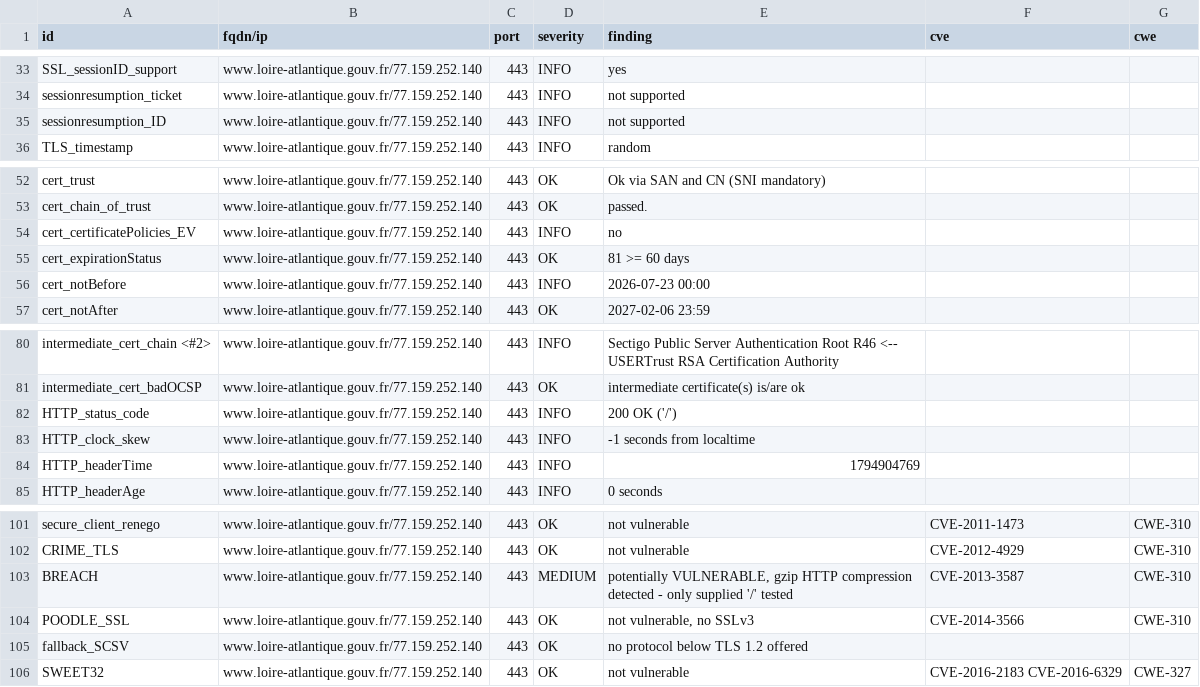
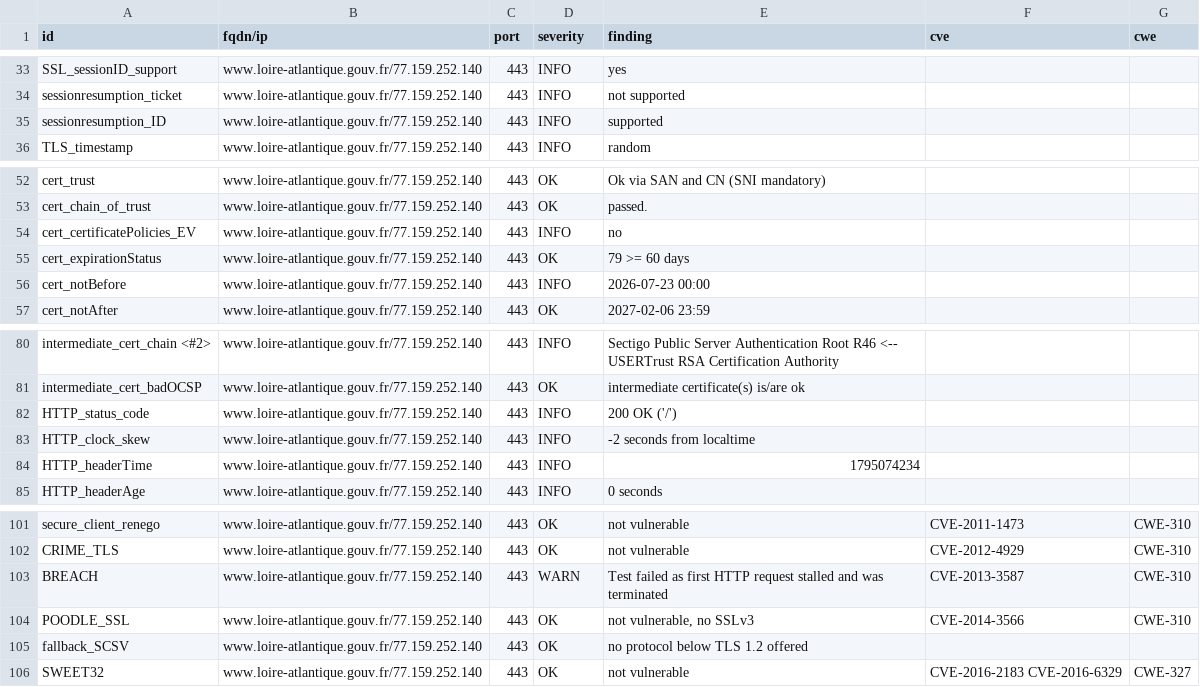
Before and after one commit to dnum-mi/dashlord, a CSV file: results/aHR0cHM6Ly93d3cubG9pcmUtYXRsYW50aXF1ZS5nb3V2LmZy/testssl.csv, drawn as a sheet; only a part is shown, gaps mark what is left out.

```diff
--- a/results/aHR0cHM6Ly93d3cubG9pcmUtYXRsYW50aXF1ZS5nb3V2LmZy/testssl.csv
+++ b/results/aHR0cHM6Ly93d3cubG9pcmUtYXRsYW50aXF1ZS5nb3V2LmZy/testssl.csv
@@ -34,3 +34,3 @@
 "sessionresumption_ticket","www.loire-atlantique.gouv.fr/77.159.252.140","443","INFO","not supported","",""
-"sessionresumption_ID","www.loire-atlantique.gouv.fr/77.159.252.140","443","INFO","not supported","",""
+"sessionresumption_ID","www.loire-atlantique.gouv.fr/77.159.252.140","443","INFO","supported","",""
 "TLS_timestamp","www.loire-atlantique.gouv.fr/77.159.252.140","443","INFO","random","",""
@@ -54,3 +54,3 @@
 "cert_certificatePolicies_EV","www.loire-atlantique.gouv.fr/77.159.252.140","443","INFO","no","",""
-"cert_expirationStatus","www.loire-atlantique.gouv.fr/77.159.252.140","443","OK","81 >= 60 days","",""
+"cert_expirationStatus","www.loire-atlantique.gouv.fr/77.159.252.140","443","OK","79 >= 60 days","",""
 "cert_notBefore","www.loire-atlantique.gouv.fr/77.159.252.140","443","INFO","2026-07-23 00:00","",""
@@ -82,4 +82,4 @@
 "HTTP_status_code","www.loire-atlantique.gouv.fr/77.159.252.140","443","INFO","200 OK ('/')","",""
-"HTTP_clock_skew","www.loire-atlantique.gouv.fr/77.159.252.140","443","INFO","-1 seconds from localtime","",""
-"HTTP_headerTime","www.loire-atlantique.gouv.fr/77.159.252.140","443","INFO","1794904769","",""
+"HTTP_clock_skew","www.loire-atlantique.gouv.fr/77.159.252.140","443","INFO","-2 seconds from localtime","",""
+"HTTP_headerTime","www.loire-atlantique.gouv.fr/77.159.252.140","443","INFO","1795074234","",""
 "HTTP_headerAge","www.loire-atlantique.gouv.fr/77.159.252.140","443","INFO","0 seconds","",""
@@ -102,3 +102,3 @@
 "CRIME_TLS","www.loire-atlantique.gouv.fr/77.159.252.140","443","OK","not vulnerable","CVE-2012-4929","CWE-310"
-"BREACH","www.loire-atlantique.gouv.fr/77.159.252.140","443","MEDIUM","potentially VULNERABLE, gzip HTTP compression detected  - only supplied '/' tested","CVE-2013-3587","CWE-310"
+"BREACH","www.loire-atlantique.gouv.fr/77.159.252.140","443","WARN","Test failed as first HTTP request stalled and was terminated","CVE-2013-3587","CWE-310"
 "POODLE_SSL","www.loire-atlantique.gouv.fr/77.159.252.140","443","OK","not vulnerable, no SSLv3","CVE-2014-3566","CWE-310"
```
Also changed, not shown: 6 other files.
